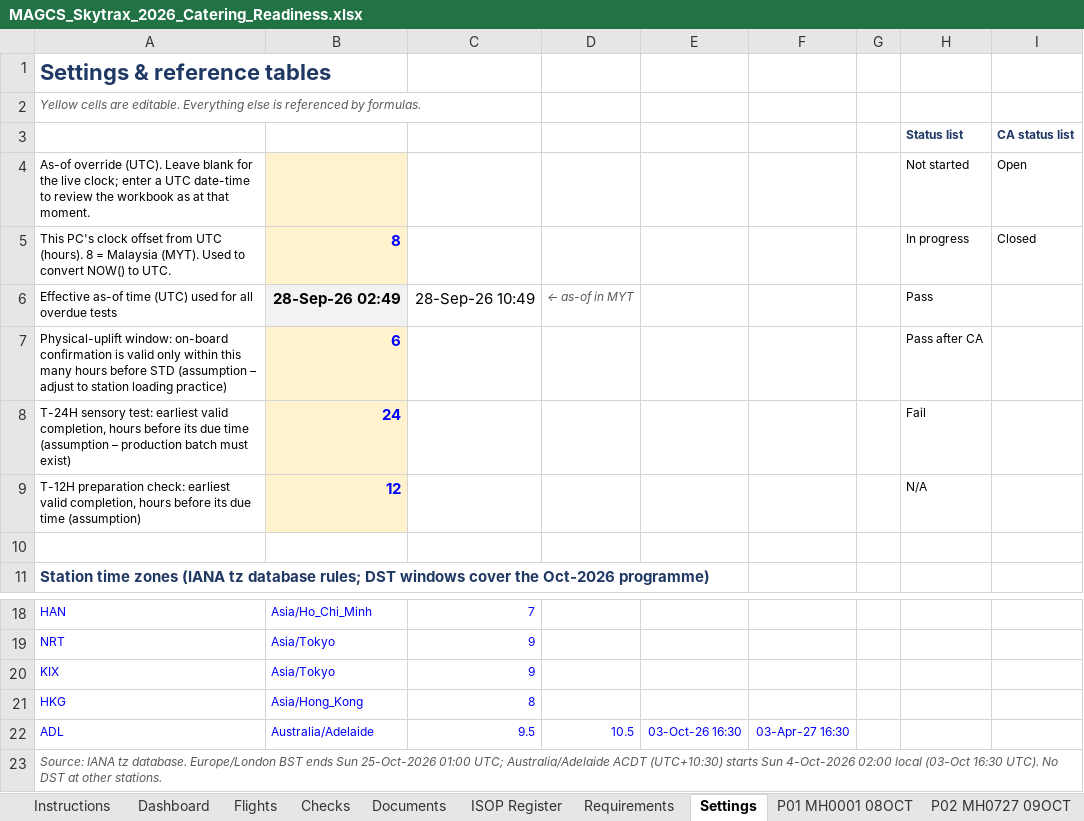
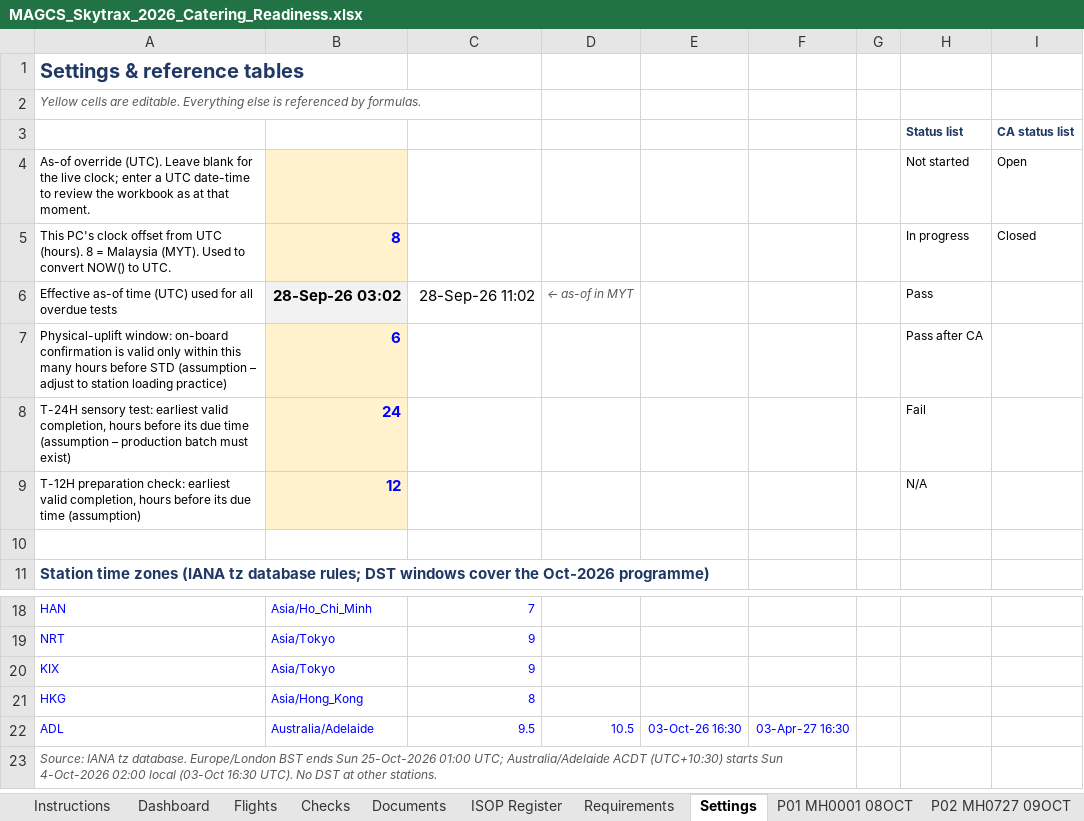
Before and after one commit to fluffyufi/skytrax-checklist, an Excel workbook: output/MAGCS_Skytrax_2026_Catering_Readiness.xlsx, sheet Settings, drawn as a sheet; only a part is shown, gaps mark what is left out; values as stored, in another font and other column widths than the file's, no borders; the diff names each change by its address in the sheet, - before the commit and + after, or states it on an @@ line.

```diff
--- a/output/MAGCS_Skytrax_2026_Catering_Readiness.xlsx (sheet Settings)
+++ b/output/MAGCS_Skytrax_2026_Catering_Readiness.xlsx (sheet Settings)
@@ A1 text size: smaller @@
-B6: 28-Sep-26 02:49
+B6: 28-Sep-26 03:02
-C6: 28-Sep-26 10:49
+C6: 28-Sep-26 11:02
+A23:F23 merged
```
Also changed, not shown: sheet Checks, sheet Flights, sheet P21 MH1437 30OCT, sheet Dashboard, sheet P13 MH0138 14OCT, sheet P05 MH0089 15OCT, 23 more sheets, formulas that keep their value, 4 other files.
